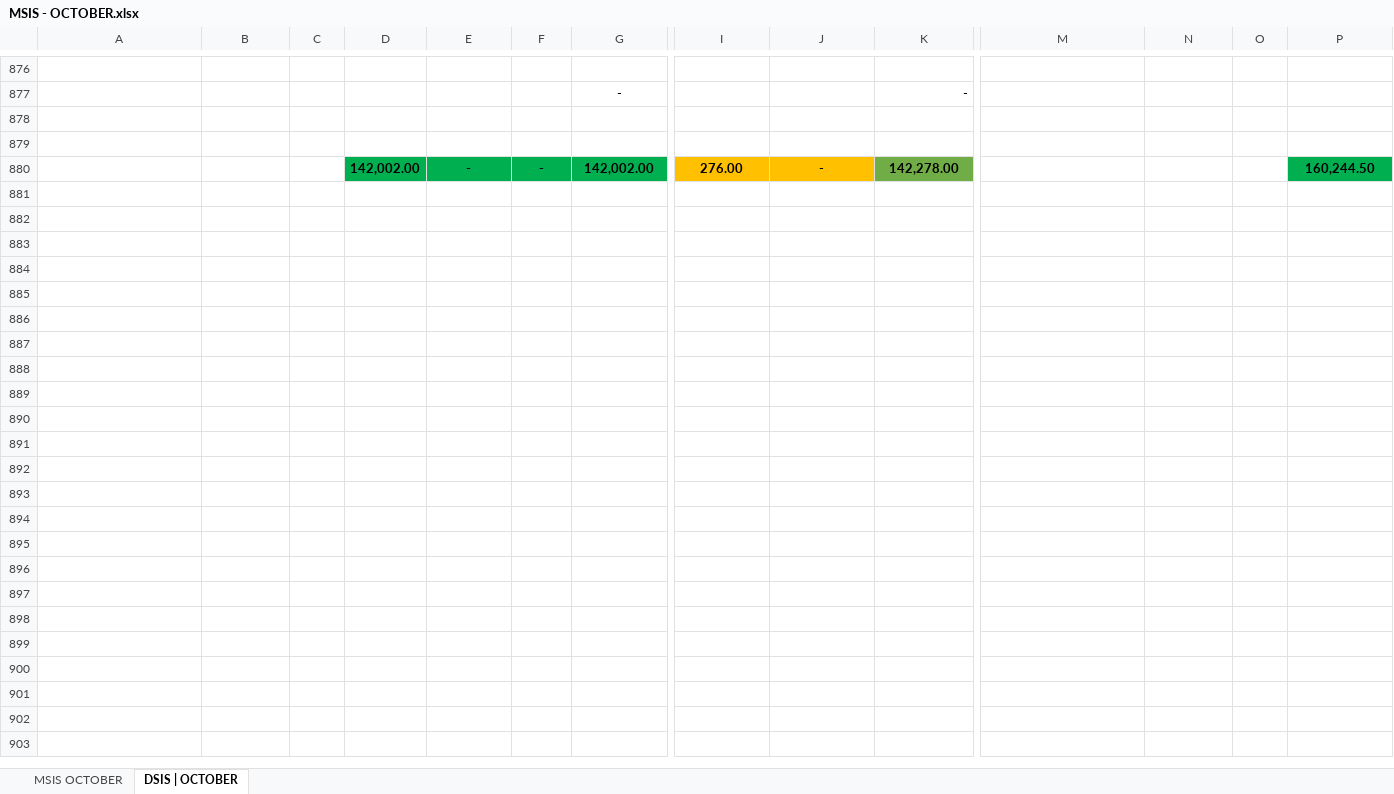
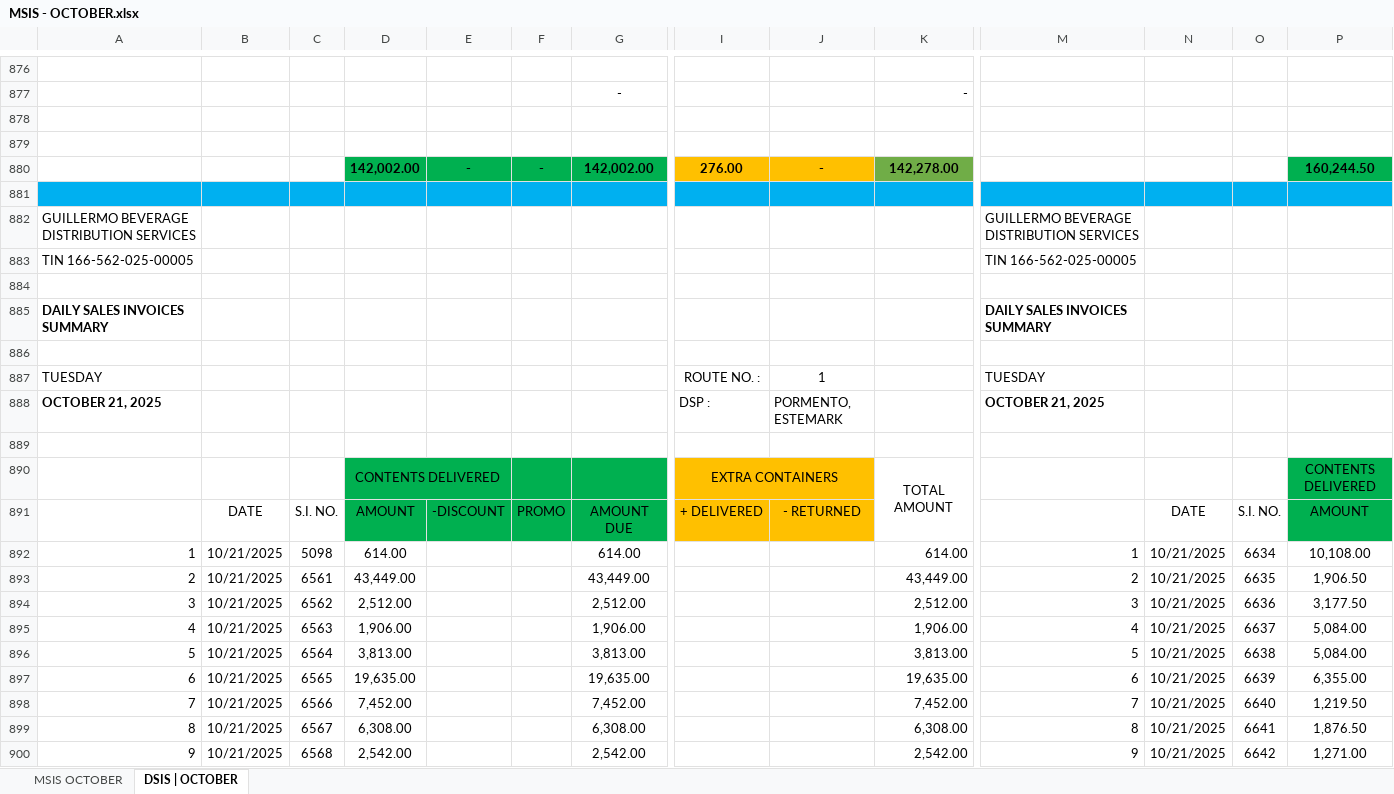
Before and after one commit to fliqlo/GBDS, an Excel workbook: GBDS OCTOBER FILES 2025/MSIS - OCTOBER.xlsx, sheet DSIS | OCTOBER, drawn as a sheet; only a part is shown, gaps mark what is left out; values as stored, in another font and other column widths than the file's, no borders; rows hold the shown columns only; the diff covers the shown part only; the diff names each change by its address in the sheet, - before the commit and + after, or states it on an @@ line.

Commit message:
GBDS OCTOBER 2025 FILES | UPDATED FILES

```diff
--- a/GBDS OCTOBER FILES 2025/MSIS - OCTOBER.xlsx (sheet DSIS | OCTOBER)
+++ b/GBDS OCTOBER FILES 2025/MSIS - OCTOBER.xlsx (sheet DSIS | OCTOBER)
+row 881: (empty)
+row 882: GUILLERMO BEVERAGE DISTRIBUTION SERVICES |  |  |  |  |  |  |  |  |  | GUILLERMO BEVERAGE DISTRIBUTION SERVICES
+row 883: TIN 166-562-025-00005 |  |  |  |  |  |  |  |  |  | TIN 166-562-025-00005
+row 884: (empty)
+row 885: DAILY SALES INVOICES SUMMARY |  |  |  |  |  |  |  |  |  | DAILY SALES INVOICES SUMMARY
+row 886: (empty)
+row 887: TUESDAY |  |  |  |  |  |  | ROUTE NO. : | 1 |  | TUESDAY
+row 888: OCTOBER 21, 2025 |  |  |  |  |  |  | DSP : | PORMENTO, ESTEMARK |  | OCTOBER 21, 2025
+row 889: (empty)
+row 890:  |  |  | CONTENTS DELIVERED |  |  |  | EXTRA CONTAINERS |  | TOTAL AMOUNT |  |  |  | CONTENTS DELIVERED
+row 891:  | DATE | S.I. NO. | AMOUNT | -DISCOUNT | PROMO | AMOUNT DUE | + DELIVERED | - RETURNED |  |  | DATE | S.I. NO. | AMOUNT
+row 892: 1 | 10/21/2025 | 5098 | 614.00 |  |  | 614.00 |  |  | 614.00 | 1 | 10/21/2025 | 6634 | 10,108.00
+row 893: 2 | 10/21/2025 | 6561 | 43,449.00 |  |  | 43,449.00 |  |  | 43,449.00 | 2 | 10/21/2025 | 6635 | 1,906.50
+row 894: 3 | 10/21/2025 | 6562 | 2,512.00 |  |  | 2,512.00 |  |  | 2,512.00 | 3 | 10/21/2025 | 6636 | 3,177.50
+row 895: 4 | 10/21/2025 | 6563 | 1,906.00 |  |  | 1,906.00 |  |  | 1,906.00 | 4 | 10/21/2025 | 6637 | 5,084.00
+row 896: 5 | 10/21/2025 | 6564 | 3,813.00 |  |  | 3,813.00 |  |  | 3,813.00 | 5 | 10/21/2025 | 6638 | 5,084.00
+row 897: 6 | 10/21/2025 | 6565 | 19,635.00 |  |  | 19,635.00 |  |  | 19,635.00 | 6 | 10/21/2025 | 6639 | 6,355.00
+row 898: 7 | 10/21/2025 | 6566 | 7,452.00 |  |  | 7,452.00 |  |  | 7,452.00 | 7 | 10/21/2025 | 6640 | 1,219.50
+row 899: 8 | 10/21/2025 | 6567 | 6,308.00 |  |  | 6,308.00 |  |  | 6,308.00 | 8 | 10/21/2025 | 6641 | 1,876.50
+row 900: 9 | 10/21/2025 | 6568 | 2,542.00 |  |  | 2,542.00 |  |  | 2,542.00 | 9 | 10/21/2025 | 6642 | 1,271.00
```
Also changed, not shown: 35 added rows elsewhere in this sheet, GBDS OCTOBER FILES 2025/CSR MONTH OF OCTOBER.xlsx, GBDS OCTOBER FILES 2025/SHORT OVER ALL ROUTES - OCTOBER.xlsx, 1 other file.
